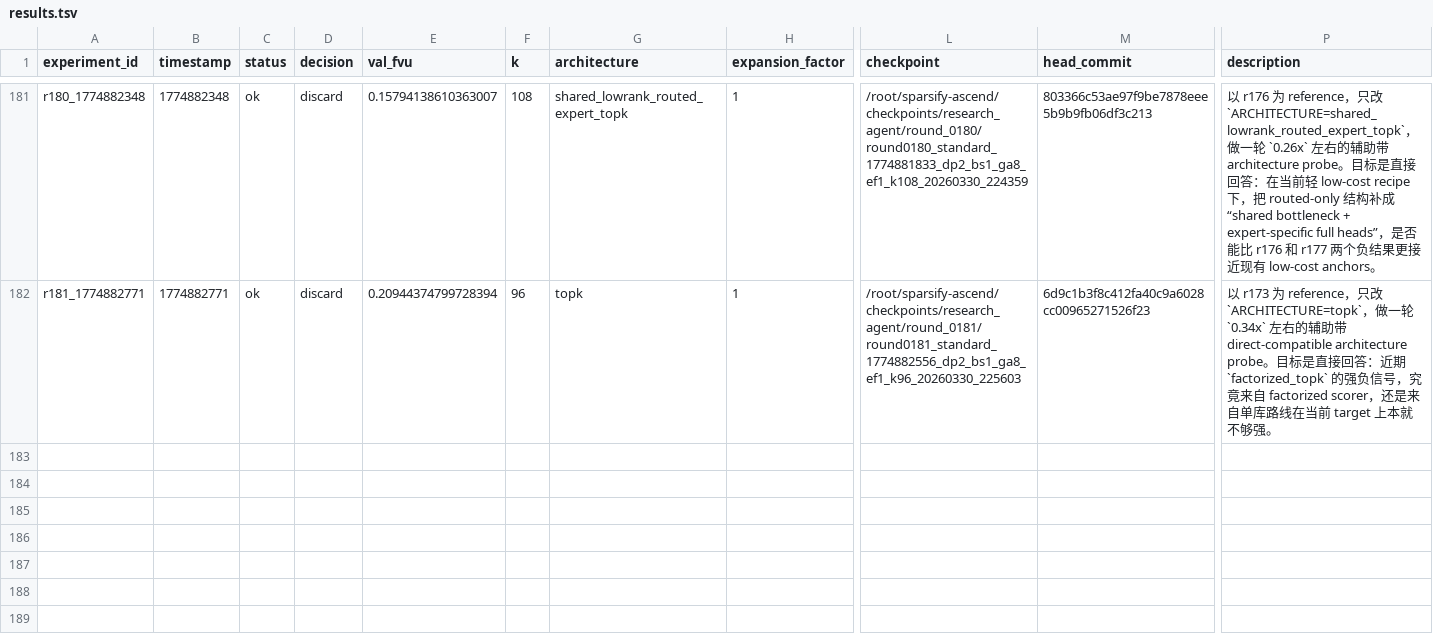
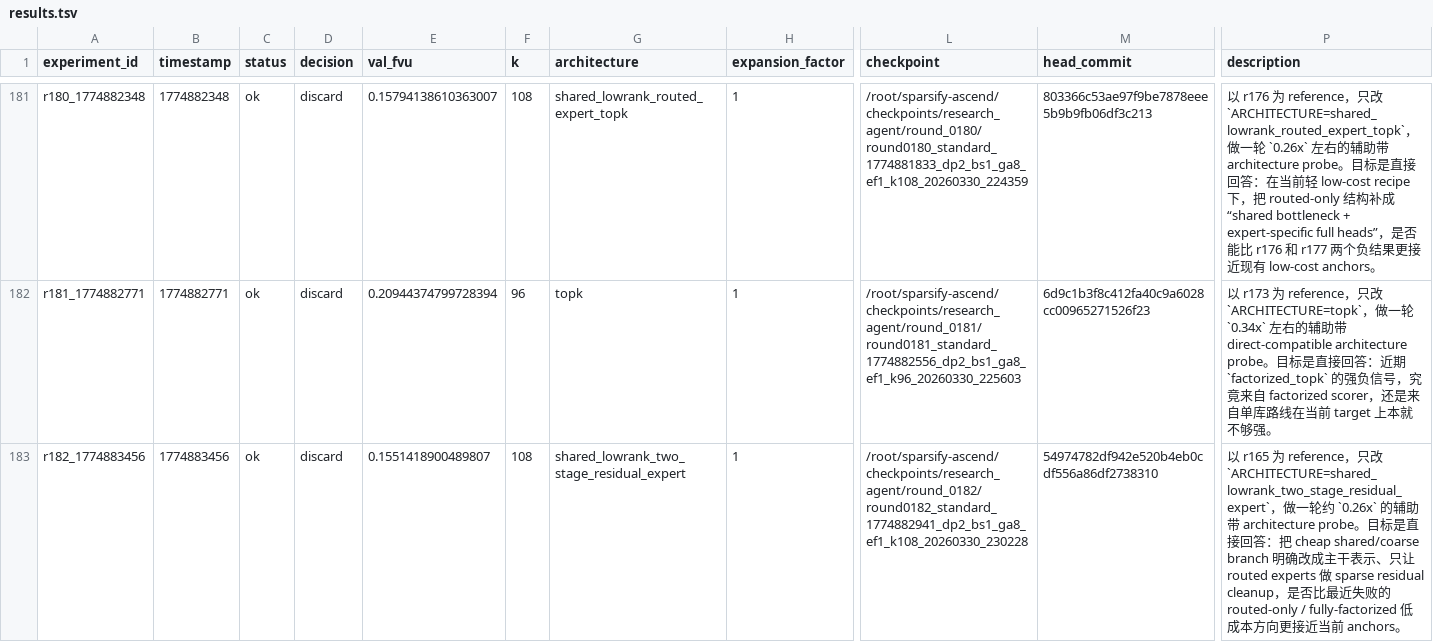
Before and after one commit to duanzhaol/sparsify, a TSV file: research/history/results.tsv, drawn as a sheet; only a part is shown, gaps mark what is left out; rows hold the shown columns only; the diff names each change by its address in the sheet, - before the commit and + after, or states it on an @@ line.

Commit message:
experiment: round 0182 standard shared_lowrank_two_stage_residual_expert discard

```diff
--- a/research/history/results.tsv
+++ b/research/history/results.tsv
+row 183: r182_1774883456 | 1774883456 | ok | discard | 0.1551418900489807 | 108 | shared_lowrank_two_stage_residual_expert | 1 | /root/sparsify-ascend/checkpoints/research_agent/round_0182/round0182_standard_1774882941_dp2_bs1_ga8_ef1_k108_20260330_230228 | 54974782df942e520b4eb0cdf556a86df2738310 | 以 r165 为 reference，只改 `ARCHITECTURE=shared_lowrank_two_stage_residual_expert`，做一轮约 `0.26x` 的辅助带 architecture probe。目标是直接回答：把 cheap shared/coarse branch 明确改成主干表示、只让 routed experts 做 sparse residual cleanup，是否比最近失败的 routed-only / fully-factorized 低成本方向更接近当前 anchors。
```
Also changed, not shown: 8 other files.
